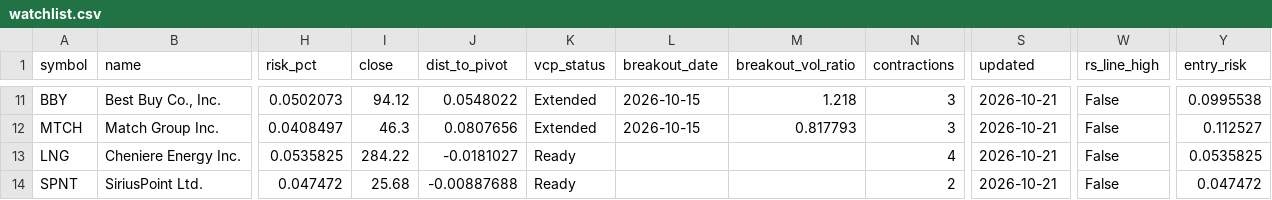
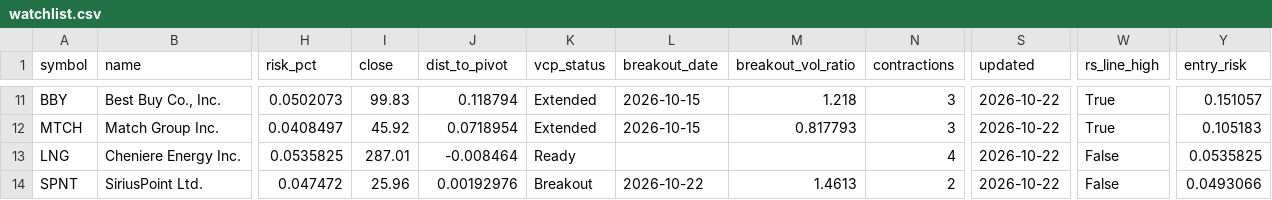
Before and after one commit to teesarasas/sepa-screener, a CSV file: data/watchlist.csv, drawn as a sheet; only a part is shown, gaps mark what is left out; the diff covers the shown part only; the diff names each change by its address in the sheet, - before the commit and + after, or states it on an @@ line.

```diff
--- a/data/watchlist.csv
+++ b/data/watchlist.csv
-I11 (close): 94.12
+I11 (close): 99.83
-J11 (dist_to_pivot): 0.0548022
+J11 (dist_to_pivot): 0.118794
-S11:S14 (updated): 2026-10-21
+S11:S14 (updated): 2026-10-22
-W11:W12 (rs_line_high): False
+W11:W12 (rs_line_high): True
-Y11 (entry_risk): 0.0995538
+Y11 (entry_risk): 0.151057
-I12 (close): 46.3
+I12 (close): 45.92
-J12 (dist_to_pivot): 0.0807656
+J12 (dist_to_pivot): 0.0718954
-Y12 (entry_risk): 0.112527
+Y12 (entry_risk): 0.105183
-I13 (close): 284.22
+I13 (close): 287.01
-J13 (dist_to_pivot): -0.0181027
+J13 (dist_to_pivot): -0.008464
-I14 (close): 25.68
+I14 (close): 25.96
-J14 (dist_to_pivot): -0.00887688
+J14 (dist_to_pivot): 0.00192976
-K14 (vcp_status): Ready
+K14 (vcp_status): Breakout
-L14 (breakout_date): (empty)
+L14 (breakout_date): 2026-10-22
-M14 (breakout_vol_ratio): (empty)
+M14 (breakout_vol_ratio): 1.4613
-Y14 (entry_risk): 0.047472
+Y14 (entry_risk): 0.0493066
```
Also changed, not shown: 36 edited cells elsewhere in this file, data/signals_log.csv, 2 other files.
